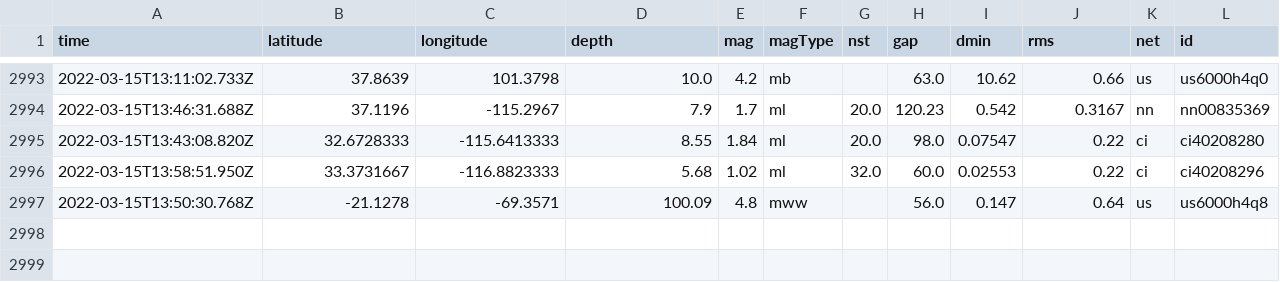
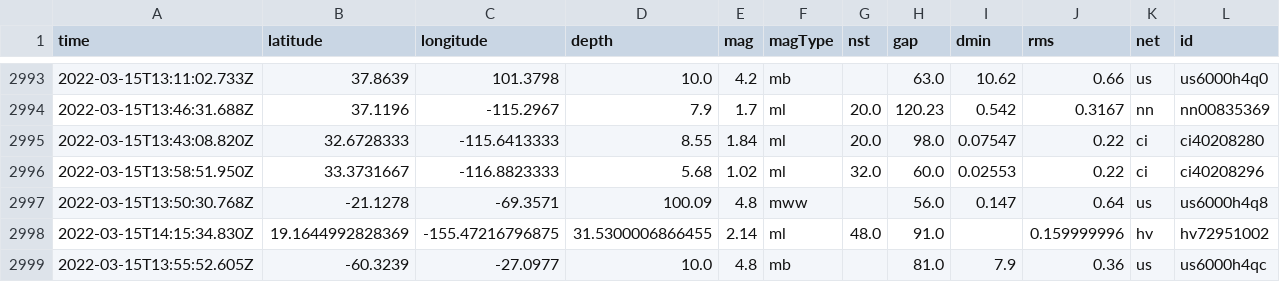
Before and after one commit to jakeneenan/nicar22-github-actions, a CSV file: usgs_main.csv, drawn as a sheet; only a part is shown, gaps mark what is left out; rows hold the shown columns only; the diff names each change by its address in the sheet, - before the commit and + after, or states it on an @@ line.

```diff
--- a/usgs_main.csv
+++ b/usgs_main.csv
+row 2998: 2022-03-15T14:15:34.830Z | 19.1644992828369 | -155.47216796875 | 31.5300006866455 | 2.14 | ml | 48.0 | 91.0 |  | 0.159999996 | hv | hv72951002
+row 2999: 2022-03-15T13:55:52.605Z | -60.3239 | -27.0977 | 10.0 | 4.8 | mb |  | 81.0 | 7.9 | 0.36 | us | us6000h4qc
```
